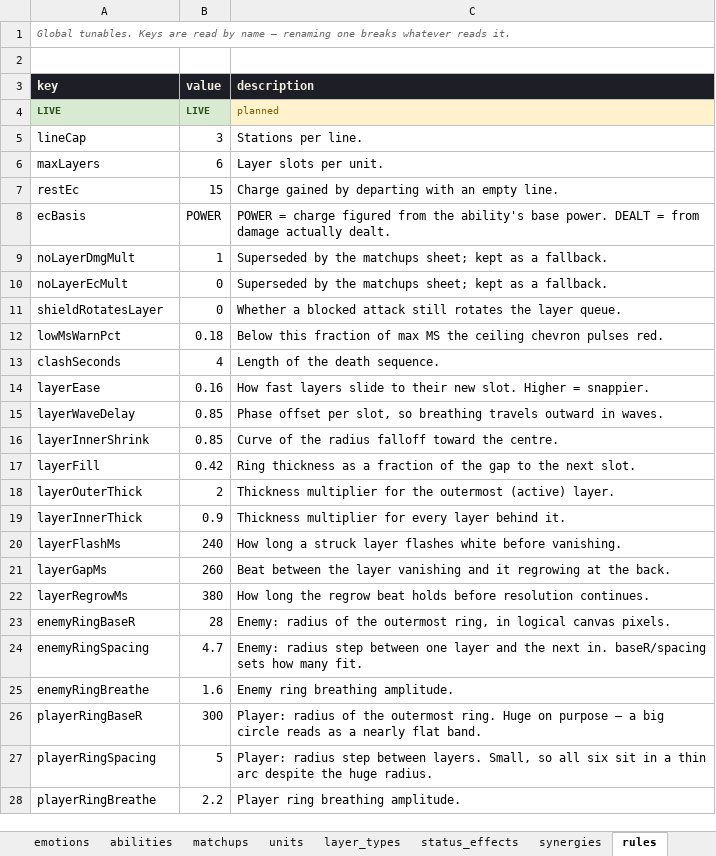
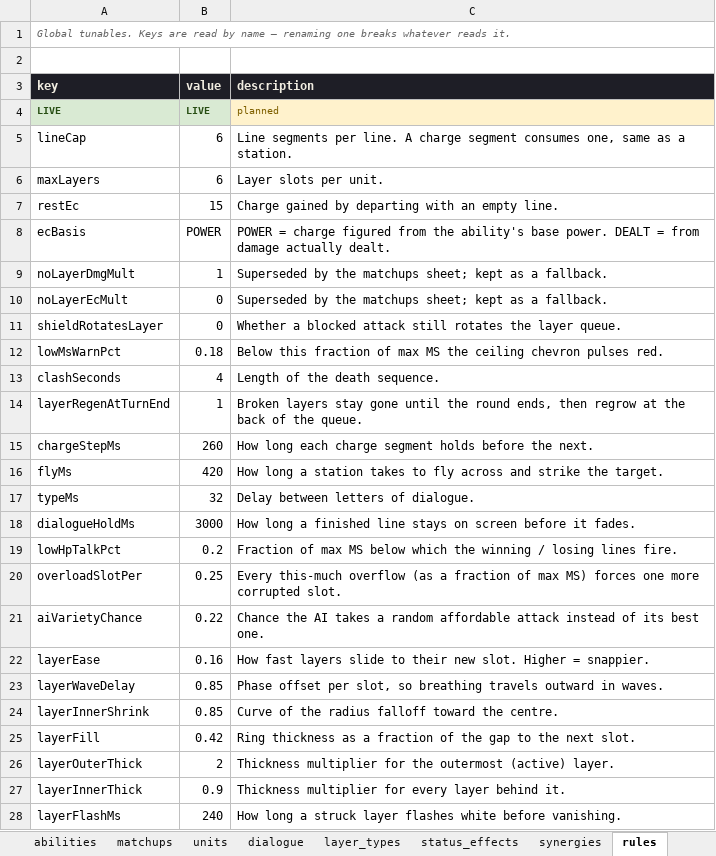
Before and after one commit to adoxtnw/AdoxTNWCreativeGym, an Excel workbook: proto-01-line-battle/config/avui-config.xlsx, sheet rules, drawn as a sheet; only a part is shown; the shorter side is filled out with more unchanged rows; values as stored, in another font and other column widths than the file's, no borders; the diff names each change by its address in the sheet, - before the commit and + after, or states it on an @@ line.

Commit message:
AVUI proto: tag labels, overload mechanics, bar readability pass, music system

```diff
--- a/proto-01-line-battle/config/avui-config.xlsx (sheet rules)
+++ b/proto-01-line-battle/config/avui-config.xlsx (sheet rules)
+sheet tab: dialogue
-B5 (value): 3
+B5 (value): 6
-C5 (description): Stations per line.
+C5 (description): Line segments per line. A charge segment consumes one, same as a station.
+row 14: layerRegenAtTurnEnd | 1 | Broken layers stay gone until the round ends, then regrow at the back of the queue.
+row 15: chargeStepMs | 260 | How long each charge segment holds before the next.
+row 16: flyMs | 420 | How long a station takes to fly across and strike the target.
+row 17: typeMs | 32 | Delay between letters of dialogue.
+row 18: dialogueHoldMs | 3000 | How long a finished line stays on screen before it fades.
+row 19: lowHpTalkPct | 0.2 | Fraction of max MS below which the winning / losing lines fire.
+row 20: overloadSlotPer | 0.25 | Every this-much overflow (as a fraction of max MS) forces one more corrupted slot.
+row 21: aiVarietyChance | 0.22 | Chance the AI takes a random affordable attack instead of its best one.
```
Also changed, not shown: sheet abilities, sheet sounds, sheet units, sheet emotions, sheet matchups, sheet checks, 1 more sheet, 8 other files.
